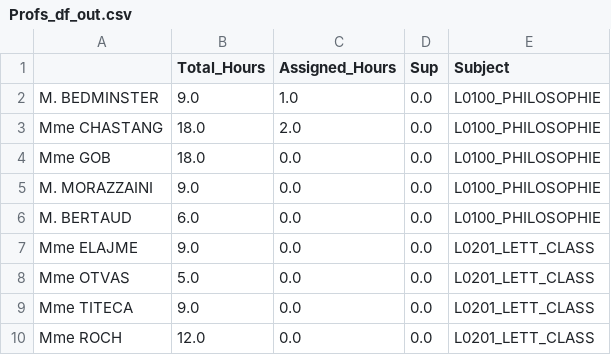
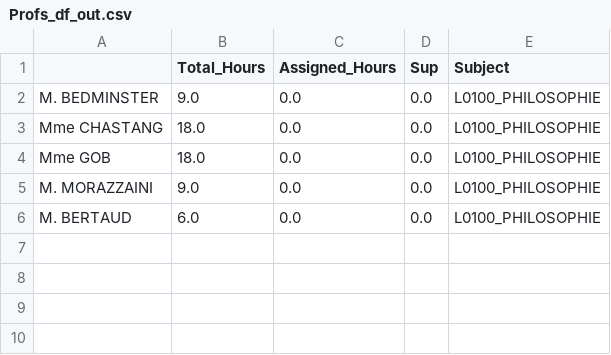
Before and after one commit to Kephren-Delannay/Prof_tasker, a CSV file: Data/Profs_df_out.csv, drawn as a sheet.

Commit message:
Fixed a typo and a bug

```diff
--- a/Data/Profs_df_out.csv
+++ b/Data/Profs_df_out.csv
@@ -1,4 +1,4 @@
 ,Total_Hours,Assigned_Hours,Sup,Subject
-M. BEDMINSTER,9.0,1.0,0.0,L0100_PHILOSOPHIE
-Mme CHASTANG,18.0,2.0,0.0,L0100_PHILOSOPHIE
+M. BEDMINSTER,9.0,0.0,0.0,L0100_PHILOSOPHIE
+Mme CHASTANG,18.0,0.0,0.0,L0100_PHILOSOPHIE
 Mme GOB,18.0,0.0,0.0,L0100_PHILOSOPHIE
@@ -6,5 +6 @@ M. MORAZZAINI,9.0,0.0,0.0,L0100_PHILOSOPHIE
 M. BERTAUD,6.0,0.0,0.0,L0100_PHILOSOPHIE
-Mme ELAJME,9.0,0.0,0.0,L0201_LETT_CLASS
-Mme OTVAS,5.0,0.0,0.0,L0201_LETT_CLASS
-Mme TITECA,9.0,0.0,0.0,L0201_LETT_CLASS
-Mme ROCH,12.0,0.0,0.0,L0201_LETT_CLASS
```
Also changed, not shown: Data/Subjects_df_out.csv, 3 other files.
